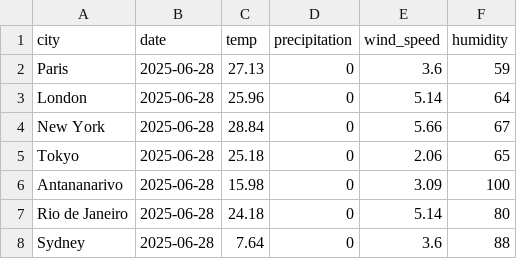
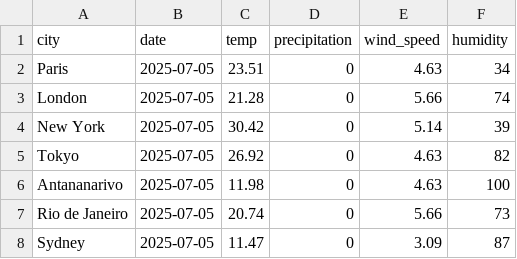
Before and after one commit to RaJharit77/Weather-Project, a CSV file: dags/data/raw/current_weather.csv, drawn as a sheet.

```diff
--- a/dags/data/raw/current_weather.csv
+++ b/dags/data/raw/current_weather.csv
@@ -1,8 +1,8 @@
 city,date,temp,precipitation,wind_speed,humidity
-Paris,2025-06-28,27.13,0,3.6,59
-London,2025-06-28,25.96,0,5.14,64
-New York,2025-06-28,28.84,0,5.66,67
-Tokyo,2025-06-28,25.18,0,2.06,65
-Antananarivo,2025-06-28,15.98,0,3.09,100
-Rio de Janeiro,2025-06-28,24.18,0,5.14,80
-Sydney,2025-06-28,7.64,0,3.6,88
+Paris,2025-07-05,23.51,0,4.63,34
+London,2025-07-05,21.28,0,5.66,74
+New York,2025-07-05,30.42,0,5.14,39
+Tokyo,2025-07-05,26.92,0,4.63,82
+Antananarivo,2025-07-05,11.98,0,4.63,100
+Rio de Janeiro,2025-07-05,20.74,0,5.66,73
+Sydney,2025-07-05,11.47,0,3.09,87
```
Also changed, not shown: dags/data/outputs/monthly_weather_scores.csv, dags/data/processed/merged_weather_data.csv, 46 other files.
